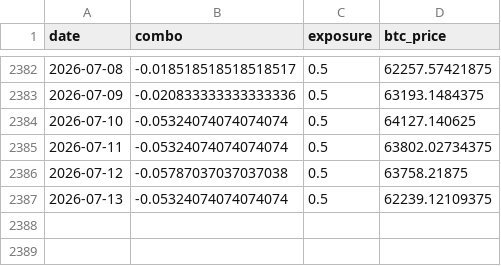
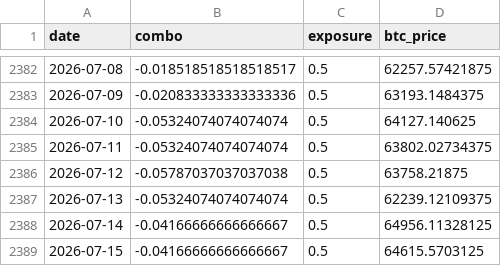
Before and after one commit to DarkoIOSG/d10-strategy, a CSV file: data/combo_history.csv, drawn as a sheet; only a part is shown, gaps mark what is left out.

```diff
--- a/data/combo_history.csv
+++ b/data/combo_history.csv
@@ -2387 +2387,3 @@ date,combo,exposure,btc_price
 2026-07-13,-0.05324074074074074,0.5,62239.12109375
+2026-07-14,-0.04166666666666667,0.5,64956.11328125
+2026-07-15,-0.04166666666666667,0.5,64615.5703125
```
Also changed, not shown: 2 other files.
